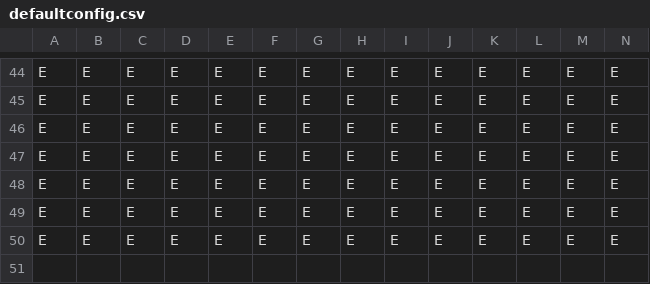
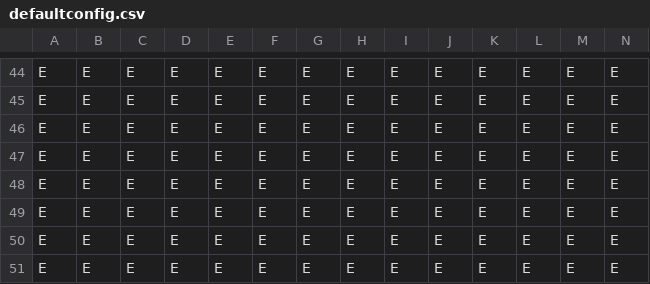
Before and after one commit to LeeBrininger/AlpineRescue, a CSV file: defaultconfig.csv, drawn as a sheet; only a part is shown, gaps mark what is left out; rows hold the shown columns only; the diff names each change by its address in the sheet, - before the commit and + after, or states it on an @@ line.

```diff
--- a/defaultconfig.csv
+++ b/defaultconfig.csv
+row 51: E | E | E | E | E | E | E | E | E | E | E | E | E | E
```
Also changed, not shown: occupiedgrid.csv, 9 other files.
